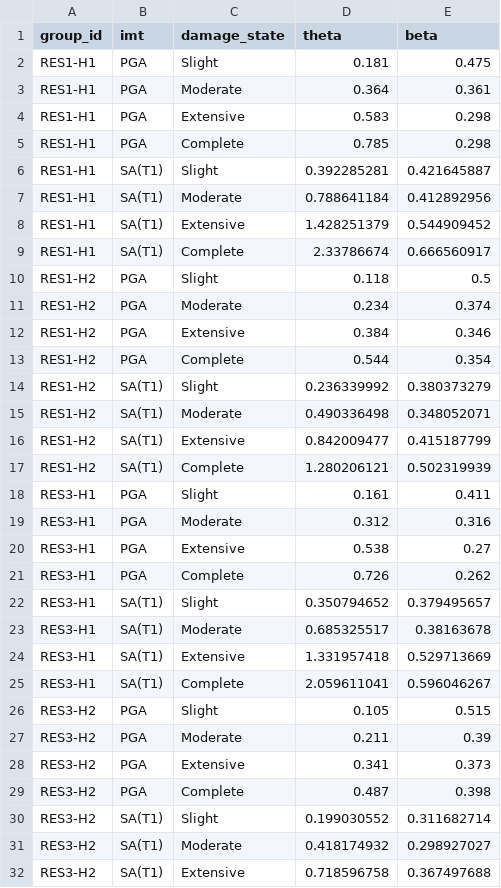
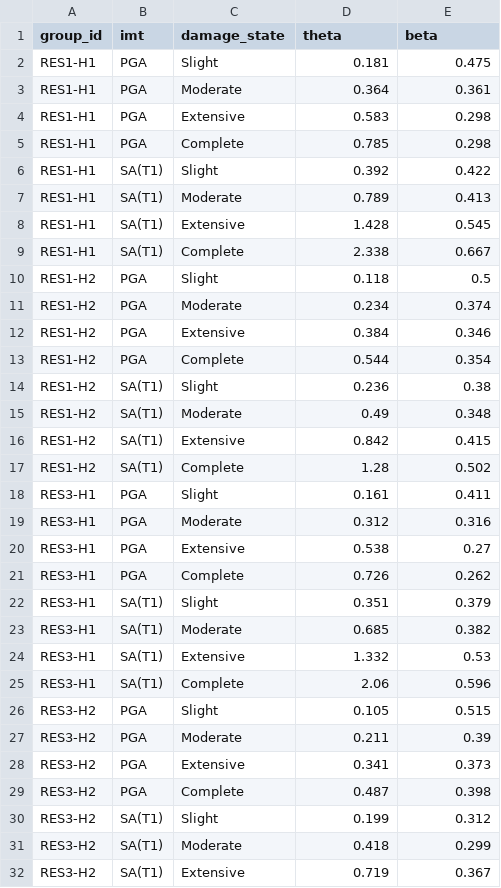
Before and after one commit to jirapat-wa/seismic-fragility-northern-thailand, a CSV file: fragility_functions/fragility_parameters.csv, drawn as a sheet; only a part is shown; the diff covers the shown part only.

```diff
--- a/fragility_functions/fragility_parameters.csv
+++ b/fragility_functions/fragility_parameters.csv
@@ -5,6 +5,6 @@ RES1-H1,PGA,Extensive,0.583,0.298
 RES1-H1,PGA,Complete,0.785,0.298
-RES1-H1,SA(T1),Slight,0.392285281,0.421645887
-RES1-H1,SA(T1),Moderate,0.788641184,0.412892956
-RES1-H1,SA(T1),Extensive,1.428251379,0.544909452
-RES1-H1,SA(T1),Complete,2.33786674,0.666560917
+RES1-H1,SA(T1),Slight,0.392,0.422
+RES1-H1,SA(T1),Moderate,0.789,0.413
+RES1-H1,SA(T1),Extensive,1.428,0.545
+RES1-H1,SA(T1),Complete,2.338,0.667
 RES1-H2,PGA,Slight,0.118,0.5
@@ -13,6 +13,6 @@ RES1-H2,PGA,Extensive,0.384,0.346
 RES1-H2,PGA,Complete,0.544,0.354
-RES1-H2,SA(T1),Slight,0.236339992,0.380373279
-RES1-H2,SA(T1),Moderate,0.490336498,0.348052071
-RES1-H2,SA(T1),Extensive,0.842009477,0.415187799
-RES1-H2,SA(T1),Complete,1.280206121,0.502319939
+RES1-H2,SA(T1),Slight,0.236,0.38
+RES1-H2,SA(T1),Moderate,0.49,0.348
+RES1-H2,SA(T1),Extensive,0.842,0.415
+RES1-H2,SA(T1),Complete,1.28,0.502
 RES3-H1,PGA,Slight,0.161,0.411
@@ -21,6 +21,6 @@ RES3-H1,PGA,Extensive,0.538,0.27
 RES3-H1,PGA,Complete,0.726,0.262
-RES3-H1,SA(T1),Slight,0.350794652,0.379495657
-RES3-H1,SA(T1),Moderate,0.685325517,0.38163678
-RES3-H1,SA(T1),Extensive,1.331957418,0.529713669
-RES3-H1,SA(T1),Complete,2.059611041,0.596046267
+RES3-H1,SA(T1),Slight,0.351,0.379
+RES3-H1,SA(T1),Moderate,0.685,0.382
+RES3-H1,SA(T1),Extensive,1.332,0.53
+RES3-H1,SA(T1),Complete,2.06,0.596
 RES3-H2,PGA,Slight,0.105,0.515
@@ -29,4 +29,4 @@ RES3-H2,PGA,Extensive,0.341,0.373
 RES3-H2,PGA,Complete,0.487,0.398
-RES3-H2,SA(T1),Slight,0.199030552,0.311682714
-RES3-H2,SA(T1),Moderate,0.418174932,0.298927027
-RES3-H2,SA(T1),Extensive,0.718596758,0.367497688
+RES3-H2,SA(T1),Slight,0.199,0.312
+RES3-H2,SA(T1),Moderate,0.418,0.299
+RES3-H2,SA(T1),Extensive,0.719,0.367
```
Also changed, not shown: 114 edited cells elsewhere in this file.
